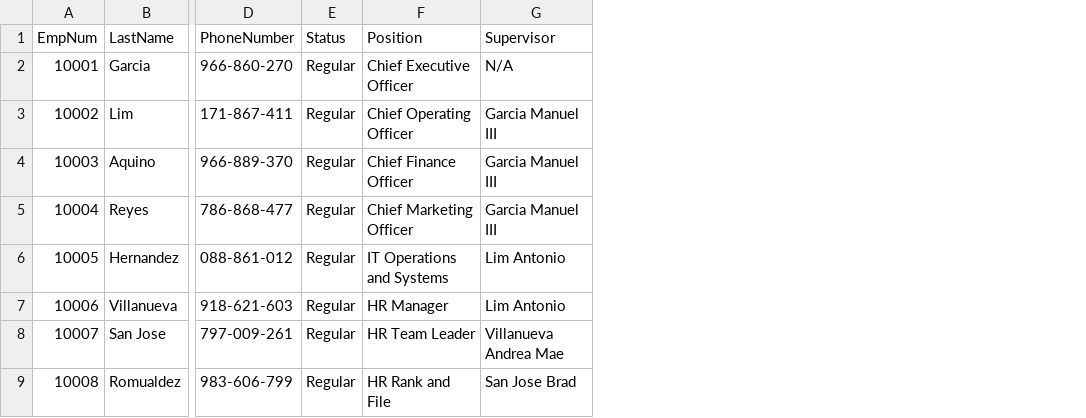
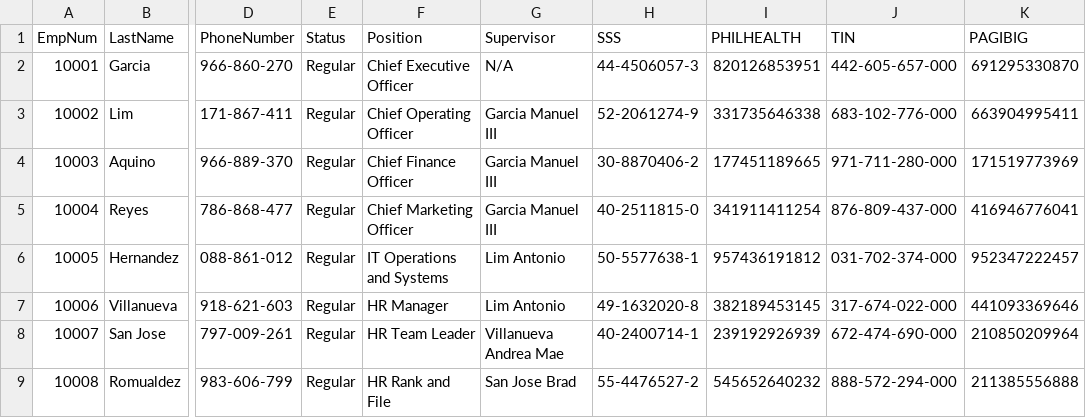
Before and after one commit to Srinder/MotorPHPayrollCP2, a CSV file: src/data/employee_info.csv, drawn as a sheet; only a part is shown, gaps mark what is left out; the diff names each change by its address in the sheet, - before the commit and + after, or states it on an @@ line.

```diff
--- a/src/data/employee_info.csv
+++ b/src/data/employee_info.csv
+column H (SSS), rows 2-9: 44-4506057-3 | 52-2061274-9 | 30-8870406-2 | 40-2511815-0 | 50-5577638-1 | 49-1632020-8 | 40-2400714-1 | 55-4476527-2
+column I (PHILHEALTH), rows 2-9: 820126853951 | 331735646338 | 177451189665 | 341911411254 | 957436191812 | 382189453145 | 239192926939 | 545652640232
+column J (TIN), rows 2-9: 442-605-657-000 | 683-102-776-000 | 971-711-280-000 | 876-809-437-000 | 031-702-374-000 | 317-674-022-000 | 672-474-690-000 | 888-572-294-000
+column K (PAGIBIG), rows 2-9: 691295330870 | 663904995411 | 171519773969 | 416946776041 | 952347222457 | 441093369646 | 210850209964 | 211385556888
```
